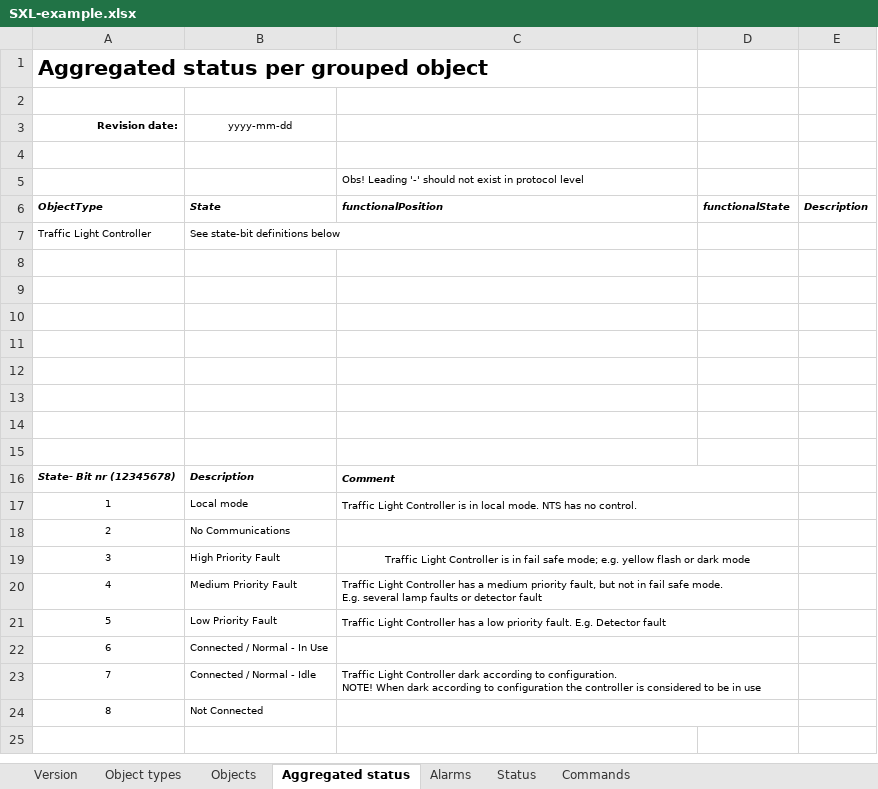
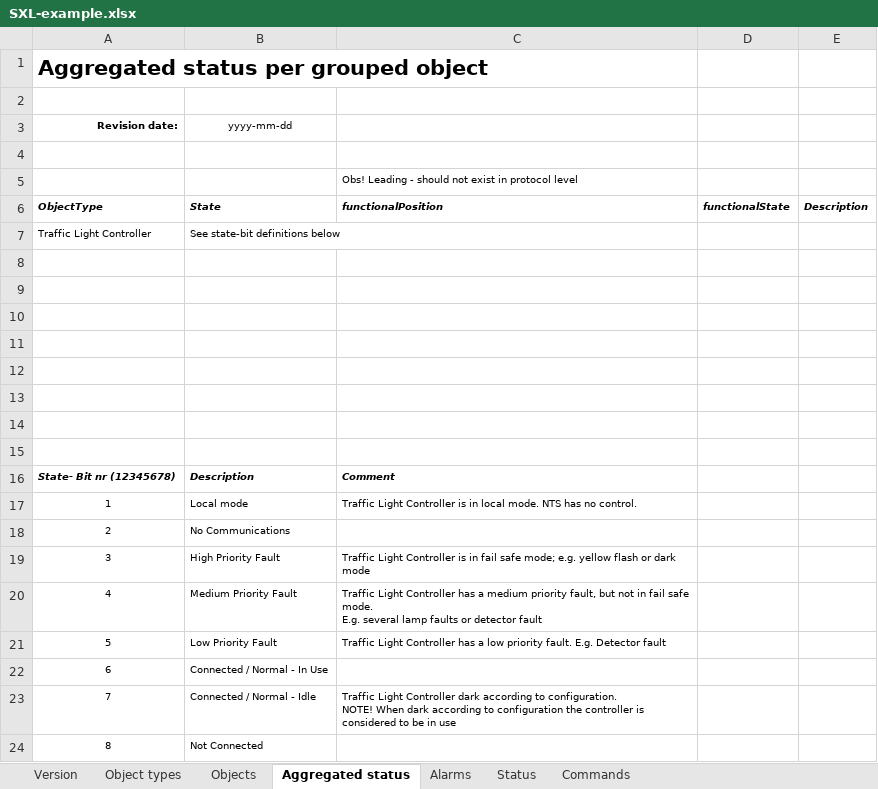
Before and after one commit to rsmp-nordic/rsmp_simulator, an Excel workbook: YAML/SXL-example.xlsx, sheet Aggregated status, drawn as a sheet; values as stored, in another font and other column widths than the file's, no borders; the diff names each change by its address in the sheet, - before the commit and + after, or states it on an @@ line.

```diff
--- a/YAML/SXL-example.xlsx (sheet Aggregated status)
+++ b/YAML/SXL-example.xlsx (sheet Aggregated status)
-C5: Obs! Leading '-' should not…
+C5: Obs! Leading - should not…
-C16:D16 merged
-C17:D17 merged
-C18:D18 merged
-C19 alignment: center
+C19 alignment: left
-C19:D19 merged
-C20:D20 merged
-C21:D21 merged
-C22:D22 merged
-C23:D23 merged
-C24:D24 merged
```
Also changed, not shown: sheet Alarms, sheet Status, sheet Commands, sheet Objects, sheet Version, 7 other files.
